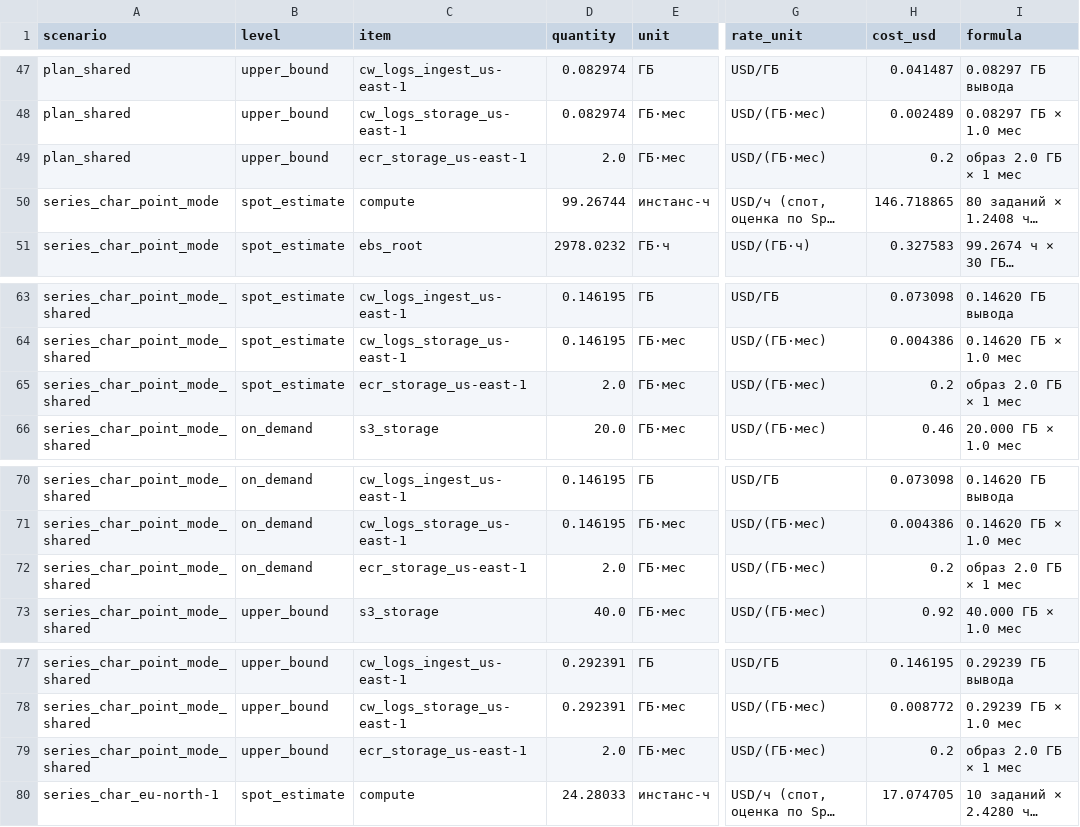
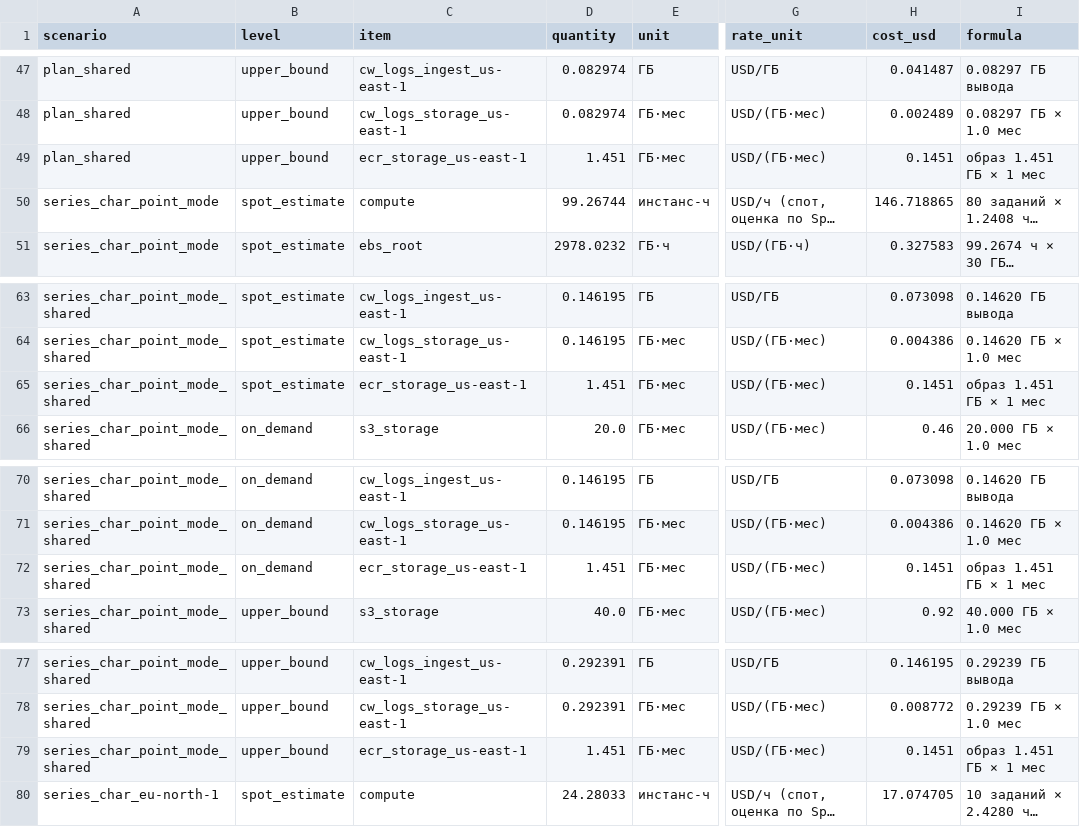
Before and after one commit to skharkov1246/ocm-research-diary, a CSV file: routes/gtu/platform/batch/cost_estimate_lines.csv, drawn as a sheet; only a part is shown, gaps mark what is left out; long unchanged cells end in …; the diff covers the shown part only; the diff names each change by its address in the sheet, - before the commit and + after, or states it on an @@ line.

```diff
--- a/routes/gtu/platform/batch/cost_estimate_lines.csv
+++ b/routes/gtu/platform/batch/cost_estimate_lines.csv
-D49 (quantity): 2.0
+D49 (quantity): 1.451
-H49 (cost_usd): 0.2
+H49 (cost_usd): 0.1451
-I49 (formula): образ 2.0 ГБ × 1 мес
+I49 (formula): образ 1.451 ГБ × 1 мес
-D65 (quantity): 2.0
+D65 (quantity): 1.451
-H65 (cost_usd): 0.2
+H65 (cost_usd): 0.1451
-I65 (formula): образ 2.0 ГБ × 1 мес
+I65 (formula): образ 1.451 ГБ × 1 мес
-D72 (quantity): 2.0
+D72 (quantity): 1.451
-H72 (cost_usd): 0.2
+H72 (cost_usd): 0.1451
-I72 (formula): образ 2.0 ГБ × 1 мес
+I72 (formula): образ 1.451 ГБ × 1 мес
-D79 (quantity): 2.0
+D79 (quantity): 1.451
-H79 (cost_usd): 0.2
+H79 (cost_usd): 0.1451
-I79 (formula): образ 2.0 ГБ × 1 мес
+I79 (formula): образ 1.451 ГБ × 1 мес
```
Also changed, not shown: 24 edited cells elsewhere in this file, 8 other files.
